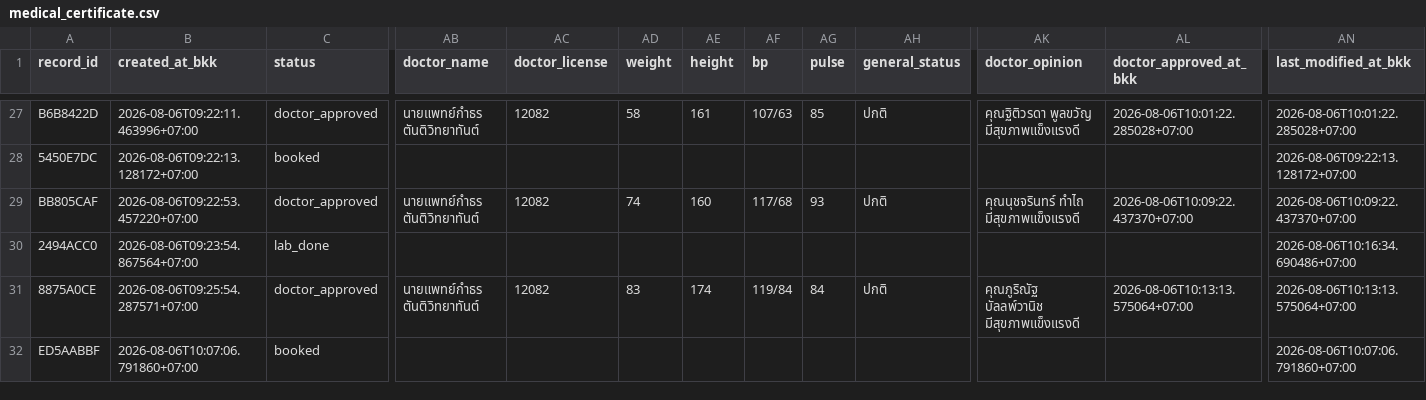
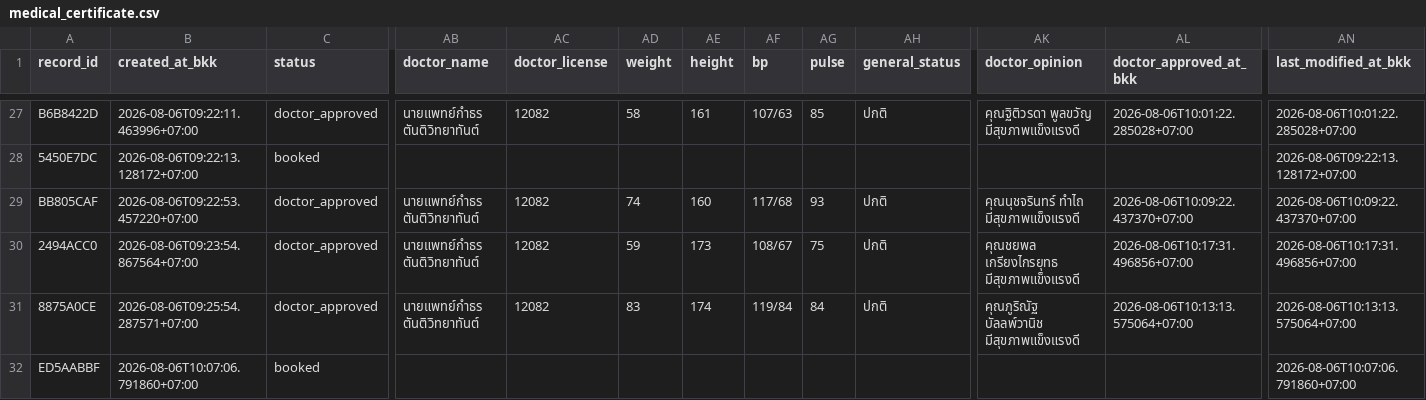
Before and after one commit to PythonianSt/MedCert, a CSV file: medical_certificate.csv, drawn as a sheet; only a part is shown, gaps mark what is left out; the diff names each change by its address in the sheet, - before the commit and + after, or states it on an @@ line.

Commit message:
update medical certificate 2026-08-06T10:17:31.498847+07:00

```diff
--- a/medical_certificate.csv
+++ b/medical_certificate.csv
-C30 (status): lab_done
+C30 (status): doctor_approved
-AB30 (doctor_name): (empty)
+AB30 (doctor_name): นายแพทย์กำธร ตันติวิทยาทันต์
-AC30 (doctor_license): (empty)
+AC30 (doctor_license): 12082
-AD30 (weight): (empty)
+AD30 (weight): 59
-AE30 (height): (empty)
+AE30 (height): 173
-AF30 (bp): (empty)
+AF30 (bp): 108/67
-AG30 (pulse): (empty)
+AG30 (pulse): 75
-AH30 (general_status): (empty)
+AH30 (general_status): ปกติ
-AK30 (doctor_opinion): (empty)
+AK30 (doctor_opinion): คุณชยพล เกรียงไกรยุทธ มีสุขภาพแข็งแรงดี
-AL30 (doctor_approved_at_bkk): (empty)
+AL30 (doctor_approved_at_bkk): 2026-08-06T10:17:31.496856+07:00
-AN30 (last_modified_at_bkk): 2026-08-06T10:16:34.690486+07:00
+AN30 (last_modified_at_bkk): 2026-08-06T10:17:31.496856+07:00
```
